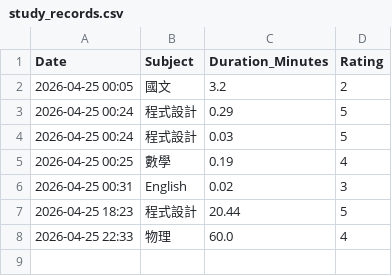
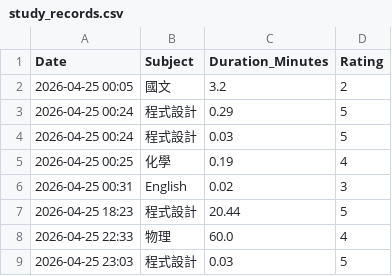
Before and after one commit to JaydenForCS/study-tracker-app, a CSV file: study_records.csv, drawn as a sheet.

```diff
--- a/study_records.csv
+++ b/study_records.csv
@@ -4,3 +4,3 @@ Date,Subject,Duration_Minutes,Rating
 2026-04-25 00:24,程式設計,0.03,5
-2026-04-25 00:25,數學,0.19,4
+2026-04-25 00:25,化學,0.19,4
 2026-04-25 00:31,English,0.02,3
@@ -8 +8,2 @@ Date,Subject,Duration_Minutes,Rating
 2026-04-25 22:33,物理,60.0,4
+2026-04-25 23:03,程式設計,0.03,5
```
Also changed, not shown: 1 other file.
